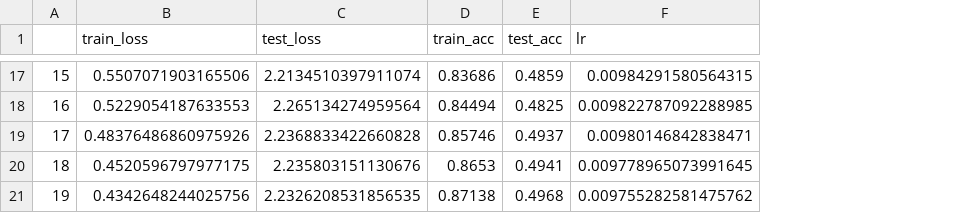
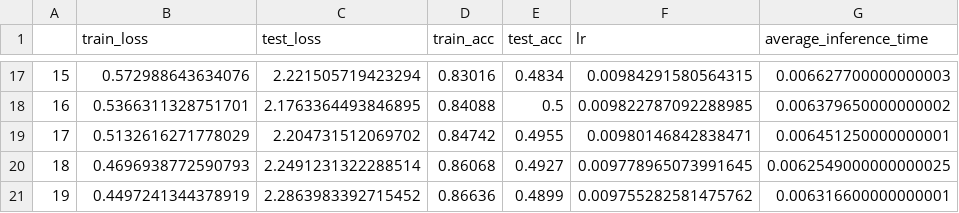
Before and after one commit to kreimben/CIFAR100-for-embedded, a CSV file: pruned_model_result.csv, drawn as a sheet; only a part is shown, gaps mark what is left out; the diff covers the shown part only; the diff names each change by its address in the sheet, - before the commit and + after, or states it on an @@ line.

Commit message:
Update and execute train.ipynb
The code in the train.ipynb notebook was updated to import the 'time' module and to establish execution times for each cell. The notebook's cells were also run, changing their execution count from null to the appropriate numbers. Additionally, output messages were added to cells that downloaded and verified files. This makes it easier to understand what the notebook is doing at each step.

```diff
--- a/pruned_model_result.csv
+++ b/pruned_model_result.csv
+column G (average_inference_time), rows 17-21: 0.006627700000000003 | 0.006379650000000002 | 0.006451250000000001 | 0.0062549000000000025 | 0.006316600000000001
-B17 (train_loss): 0.5507071903165506
+B17 (train_loss): 0.572988643634076
-C17 (test_loss): 2.2134510397911074
+C17 (test_loss): 2.221505719423294
-D17 (train_acc): 0.83686
+D17 (train_acc): 0.83016
-E17 (test_acc): 0.4859
+E17 (test_acc): 0.4834
-B18 (train_loss): 0.5229054187633553
+B18 (train_loss): 0.5366311328751701
-C18 (test_loss): 2.265134274959564
+C18 (test_loss): 2.1763364493846895
-D18 (train_acc): 0.84494
+D18 (train_acc): 0.84088
-E18 (test_acc): 0.4825
+E18 (test_acc): 0.5
-B19 (train_loss): 0.48376486860975926
+B19 (train_loss): 0.5132616271778029
-C19 (test_loss): 2.2368833422660828
+C19 (test_loss): 2.204731512069702
-D19 (train_acc): 0.85746
+D19 (train_acc): 0.84742
-E19 (test_acc): 0.4937
+E19 (test_acc): 0.4955
-B20 (train_loss): 0.4520596797977175
+B20 (train_loss): 0.4696938772590793
-C20 (test_loss): 2.235803151130676
+C20 (test_loss): 2.2491231322288514
-D20 (train_acc): 0.8653
+D20 (train_acc): 0.86068
-E20 (test_acc): 0.4941
+E20 (test_acc): 0.4927
-B21 (train_loss): 0.4342648244025756
+B21 (train_loss): 0.4497241344378919
-C21 (test_loss): 2.2326208531856535
+C21 (test_loss): 2.2863983392715452
-D21 (train_acc): 0.87138
+D21 (train_acc): 0.86636
-E21 (test_acc): 0.4968
+E21 (test_acc): 0.4899
```
Also changed, not shown: 60 edited cells elsewhere in this file, 1 other file.
